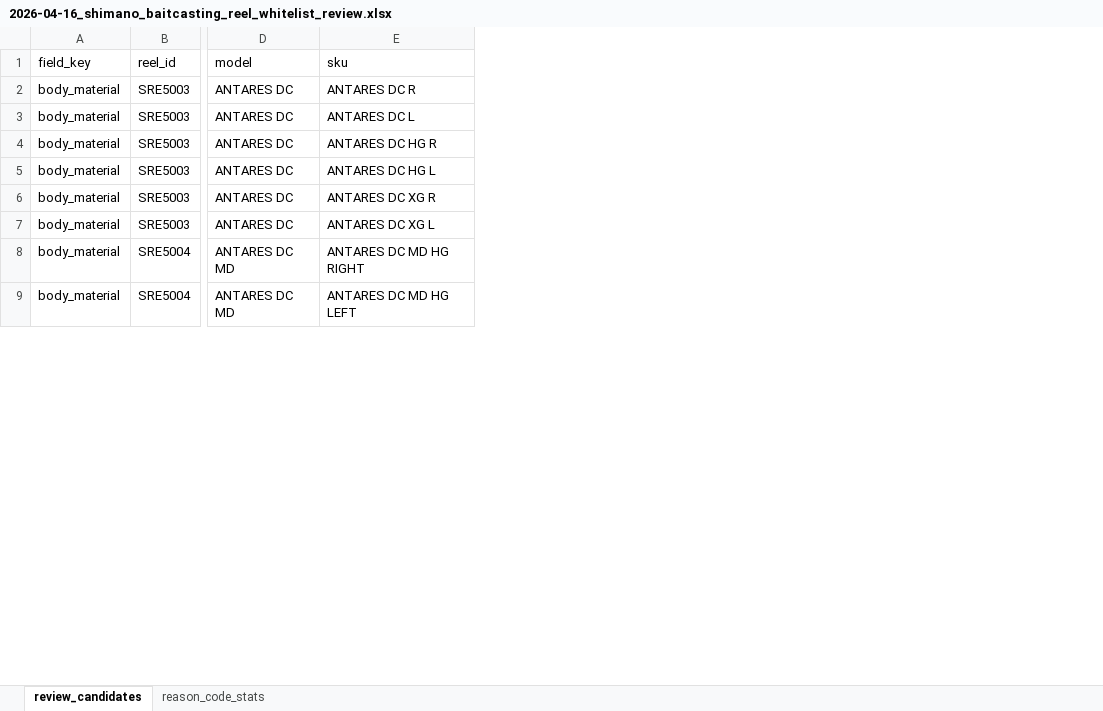
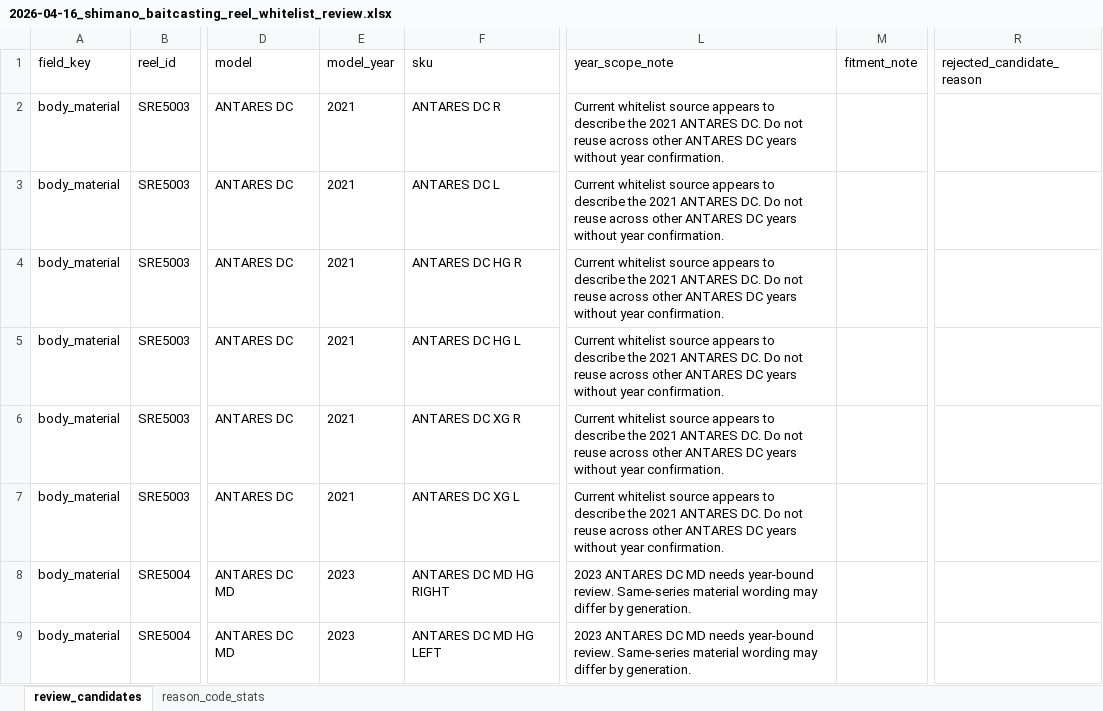
Before and after one commit to Dmaozhua/GearSage, an Excel workbook: GearSage-client/pkgGear/data_raw/experiment_reports/review/2026-04-16_shimano_baitcasting_reel_whitelist_review.xlsx, sheet review_candidates, drawn as a sheet; only a part is shown, gaps mark what is left out; values as stored, in another font and other column widths than the file's, no borders; the diff names each change by its address in the sheet, - before the commit and + after, or states it on an @@ line.

```diff
--- a/GearSage-client/pkgGear/data_raw/experiment_reports/review/2026-04-16_shimano_baitcasting_reel_whitelist_review.xlsx (sheet review_candidates)
+++ b/GearSage-client/pkgGear/data_raw/experiment_reports/review/2026-04-16_shimano_baitcasting_reel_whitelist_review.xlsx (sheet review_candidates)
+column E (model_year), rows 2-9: 2021 | 2021 | 2021 | 2021 | 2021 | 2021 | 2023 | 2023
+column L (year_scope_note), rows 2-9: Current whitelist source appears to describe the 2021 ANTARES DC. Do not reuse across other ANTARES DC years without year confirmation. | Current whitelist source appears to describe the 2021 ANTARES DC. Do not reuse across other ANTARES DC years without year confirmation. | Current whitelist source appears to describe the 2021 ANTARES DC. Do not reuse across other ANTARES DC years without year confirmation. | Current whitelist source appears to describe the 2021 ANTARES DC. Do not reuse across other ANTARES DC years without year confirmation. | Current whitelist source appears to describe the 2021 ANTARES DC. Do not reuse across other ANTARES DC years without year confirmation. | Current whitelist source appears to describe the 2021 ANTARES DC. Do not reuse across other ANTARES DC years without year confirmation. | 2023 ANTARES DC MD needs year-bound review. Same-series material wording may differ by generation. | 2023 ANTARES DC MD needs year-bound review. Same-series material wording may differ by generation.
+column M (fitment_note), empty
+column R (rejected_candidate_reason), empty
```
Also changed, not shown: 12 other files.
